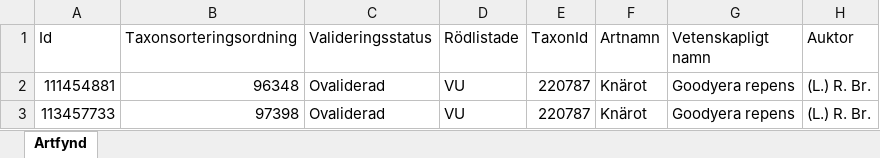
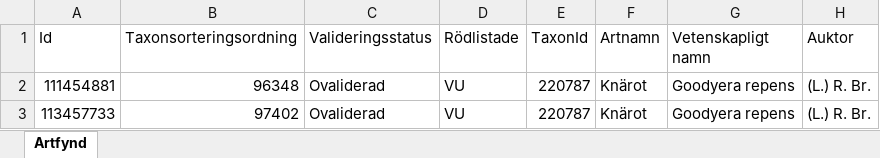
Before and after one commit to klasma/Logging_1715, an Excel workbook: artfynd/A 64504-2021 artfynd.xlsx, sheet Artfynd, drawn as a sheet; only a part is shown; values as stored, in another font and other column widths than the file's, no borders; the diff names each change by its address in the sheet, - before the commit and + after, or states it on an @@ line.

```diff
--- a/artfynd/A 64504-2021 artfynd.xlsx (sheet Artfynd)
+++ b/artfynd/A 64504-2021 artfynd.xlsx (sheet Artfynd)
-B3 (Taxonsorteringsordning): 97398
+B3 (Taxonsorteringsordning): 97402
```
Also changed, not shown: artfynd/A 44837-2023 artfynd.xlsx, artfynd/A 47192-2019 artfynd.xlsx, 48 other files.
